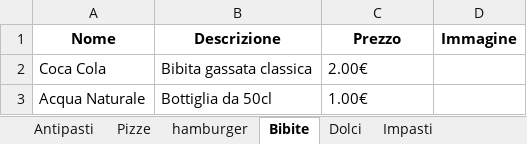
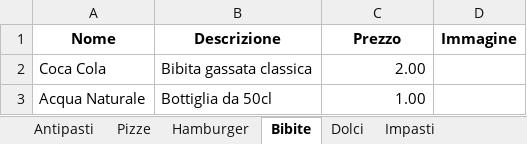
Before and after one commit to WickedPapa/burgerpizzatemp, an Excel workbook: prodotti.xlsx, sheet Bibite, drawn as a sheet; values as stored, in another font and other column widths than the file's, no borders; the diff names each change by its address in the sheet, - before the commit and + after, or states it on an @@ line.

```diff
--- a/prodotti.xlsx (sheet Bibite)
+++ b/prodotti.xlsx (sheet Bibite)
-sheet tab: hamburger
+sheet tab: Hamburger
-C2 (Prezzo): 2.00€
+C2 (Prezzo): 2.00
-C2:C3 alignment: left
+C2:C3 alignment: right
-C3 (Prezzo): 1.00€
+C3 (Prezzo): 1.00
```
Also changed, not shown: sheet Impasti, sheet Dolci.
